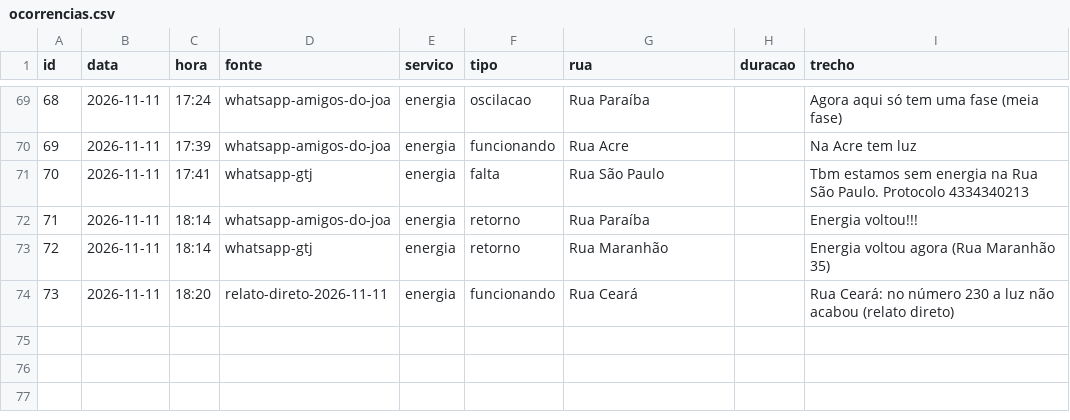
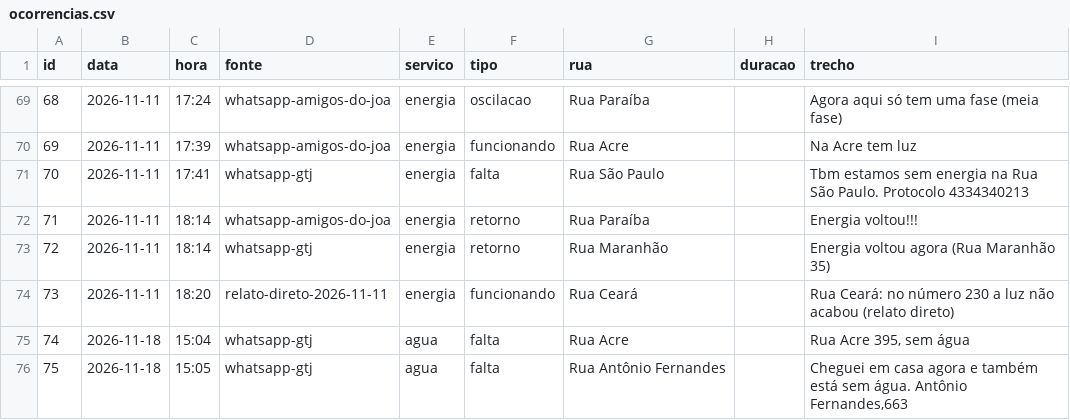
Before and after one commit to gtj-joa/bairrojoa, a CSV file: dados/ocorrencias.csv, drawn as a sheet; only a part is shown, gaps mark what is left out.

```diff
--- a/dados/ocorrencias.csv
+++ b/dados/ocorrencias.csv
@@ -74 +74,3 @@ id,data,hora,fonte,servico,tipo,rua,duracao,trecho
 73,2026-11-11,18:20,relato-direto-2026-11-11,energia,funcionando,Rua Ceará,,Rua Ceará: no número 230 a luz não acabou (relato direto)
+74,2026-11-18,15:04,whatsapp-gtj,agua,falta,Rua Acre,,"Rua Acre 395,  sem água"
+75,2026-11-18,15:05,whatsapp-gtj,agua,falta,Rua Antônio Fernandes,,"Cheguei em casa agora e também está sem água. Antônio Fernandes,663"
```
Also changed, not shown: 4 other files.
